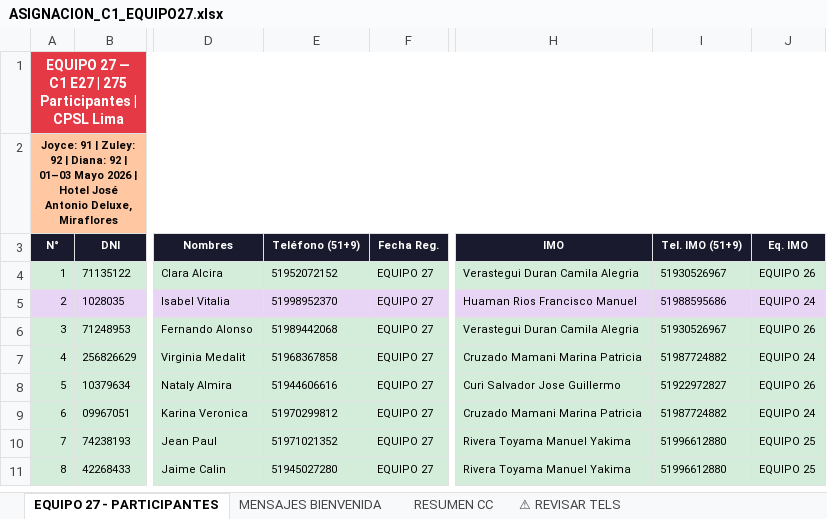
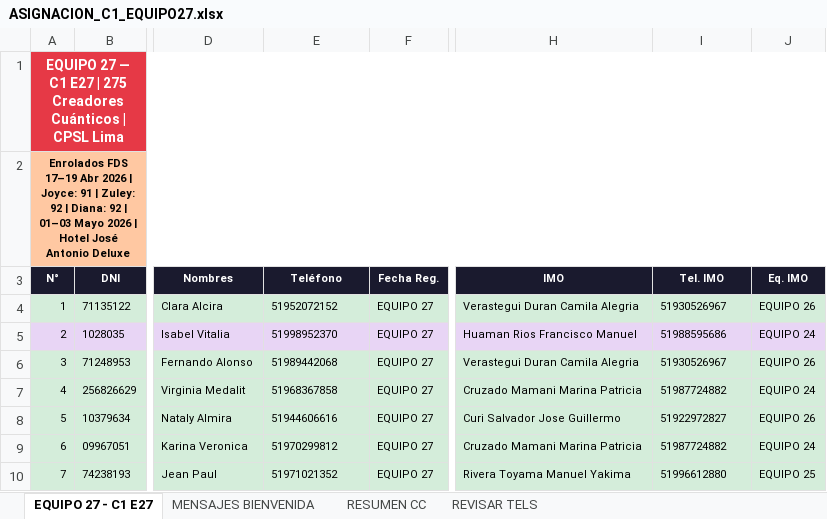
Before and after one commit to crearpodersinlimitesperu-cmd/bot-cpsl, an Excel workbook: ASIGNACION_C1_EQUIPO27.xlsx, sheet EQUIPO 27 - C1 E27, drawn as a sheet; only a part is shown, gaps mark what is left out; the shorter side is filled out with more unchanged rows; values as stored, in another font and other column widths than the file's, no borders; the diff names each change by its address in the sheet, - before the commit and + after, or states it on an @@ line.

```diff
--- a/ASIGNACION_C1_EQUIPO27.xlsx (sheet EQUIPO 27 - C1 E27)
+++ b/ASIGNACION_C1_EQUIPO27.xlsx (sheet EQUIPO 27 - C1 E27)
-sheet tab: EQUIPO 27 - PARTICIPANTES
+sheet tab: EQUIPO 27 - C1 E27
-sheet tab: ⚠ REVISAR TELS
+sheet tab: REVISAR TELS
-A1 (N°): …| 275 Participantes | CPSL…
+A1 (N°): …| 275 Creadores Cuánticos | CPSL…
-A2 (N°): Joyce: 91 | Zuley: 92 | Diana: 92 | 01–03 Mayo 2026 | Hotel José Antonio Deluxe, Miraflores
+A2 (N°): Enrolados FDS 17–19 Abr 2026 | Joyce: 91 | Zuley: 92 | Diana: 92 | 01–03 Mayo 2026 | Hotel José Antonio Deluxe
-E3: Teléfono (51+9)
+E3: Teléfono
-I3: Tel. IMO (51+9)
+I3: Tel. IMO
```
Also changed, not shown: sheet MENSAJES BIENVENIDA, sheet RESUMEN CC, sheet REVISAR TELS, 1 other file.
